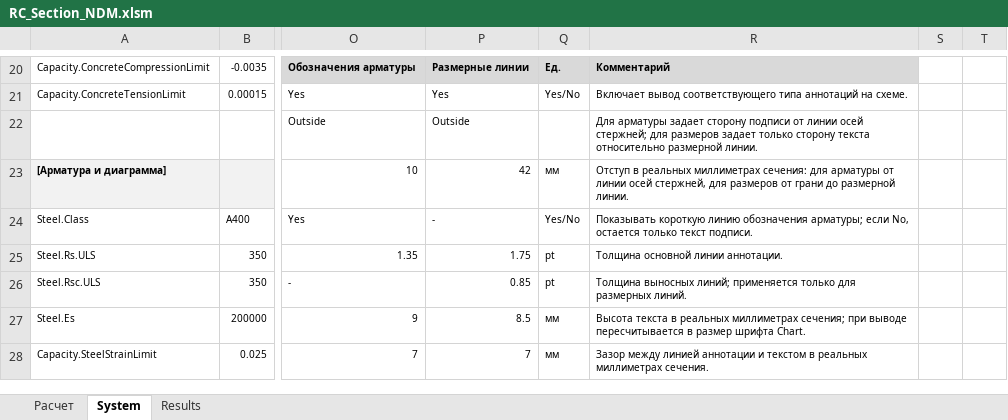
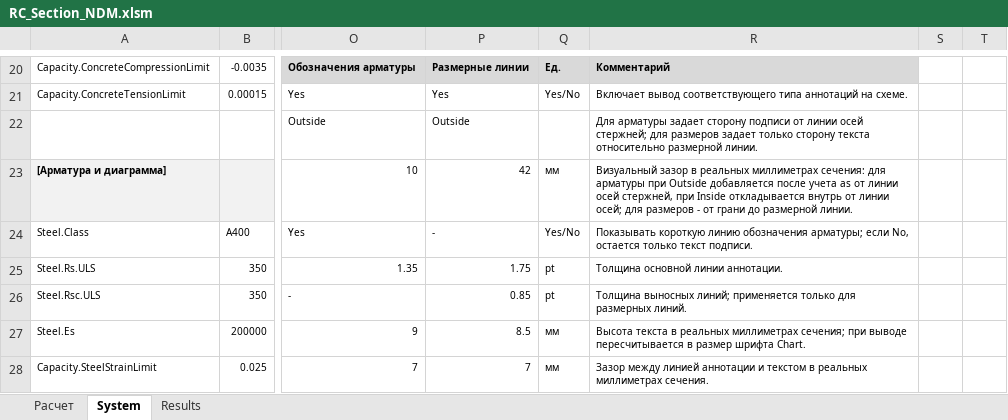
Before and after one commit to AhraAvidzba/RC_Section_NDM, an Excel workbook: workbook/output/RC_Section_NDM.xlsm, sheet System, drawn as a sheet; only a part is shown, gaps mark what is left out; values as stored, in another font and other column widths than the file's, no borders; the diff names each change by its address in the sheet, - before the commit and + after, or states it on an @@ line.

Commit message:
Stabilize section plot concrete legend

```diff
--- a/workbook/output/RC_Section_NDM.xlsm (sheet System)
+++ b/workbook/output/RC_Section_NDM.xlsm (sheet System)
-R23: Отступ в реальных миллиметрах сечения: для арматуры от линии осей стержней, для размеров от грани…
+R23: Визуальный зазор в реальных миллиметрах сечения: для арматуры при Outside добавляется после учета as от линии осей стержней, при Inside откладывается внутрь от линии осей; для размеров - от грани…
```
Also changed, not shown: charts or pictures, 5 other files.
